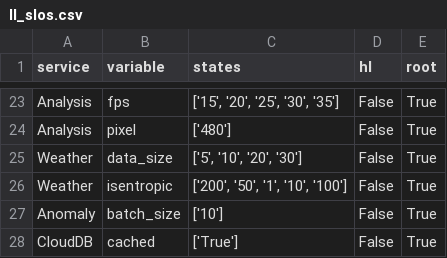
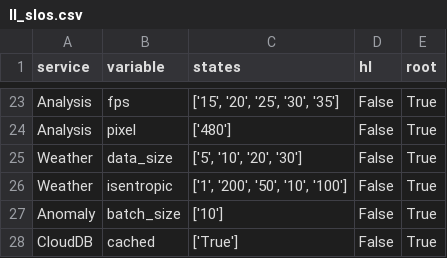
Before and after one commit to borissedlak/deploymentOptimizer, a CSV file: SOSE/C_Traffic_Prediction/ll_slos.csv, drawn as a sheet; only a part is shown, gaps mark what is left out.

```diff
--- a/SOSE/C_Traffic_Prediction/ll_slos.csv
+++ b/SOSE/C_Traffic_Prediction/ll_slos.csv
@@ -25,3 +25,3 @@ Analysis,pixel,['480'],False,True
 Weather,data_size,"['5', '10', '20', '30']",False,True
-Weather,isentropic,"['200', '50', '1', '10', '100']",False,True
+Weather,isentropic,"['1', '200', '50', '10', '100']",False,True
 Anomaly,batch_size,['10'],False,True
```
Also changed, not shown: 1 other file.
